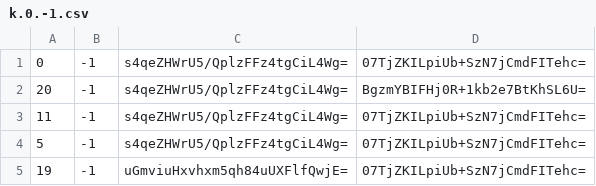
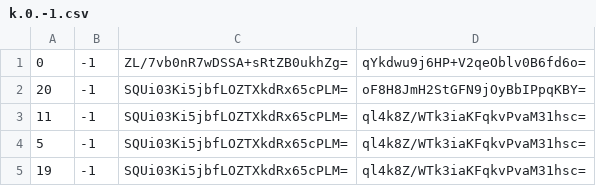
Before and after one commit to BOffice-Excel/Website, a CSV file: map/tiles/zoom.-11/metadata/k.0.-1.csv, drawn as a sheet.

```diff
--- a/map/tiles/zoom.-11/metadata/k.0.-1.csv
+++ b/map/tiles/zoom.-11/metadata/k.0.-1.csv
@@ -1,5 +1,5 @@
-0,-1,s4qeZHWrU5/QplzFFz4tgCiL4Wg=,07TjZKILpiUb+SzN7jCmdFITehc=
-20,-1,s4qeZHWrU5/QplzFFz4tgCiL4Wg=,BgzmYBIFHj0R+1kb2e7BtKhSL6U=
-11,-1,s4qeZHWrU5/QplzFFz4tgCiL4Wg=,07TjZKILpiUb+SzN7jCmdFITehc=
-5,-1,s4qeZHWrU5/QplzFFz4tgCiL4Wg=,07TjZKILpiUb+SzN7jCmdFITehc=
-19,-1,uGmviuHxvhxm5qh84uUXFlfQwjE=,07TjZKILpiUb+SzN7jCmdFITehc=
+0,-1,ZL/7vb0nR7wDSSA+sRtZB0ukhZg=,qYkdwu9j6HP+V2qeOblv0B6fd6o=
+20,-1,SQUi03Ki5jbfLOZTXkdRx65cPLM=,oF8H8JmH2StGFN9jOyBbIPpqKBY=
+11,-1,SQUi03Ki5jbfLOZTXkdRx65cPLM=,ql4k8Z/WTk3iaKFqkvPvaM31hsc=
+5,-1,SQUi03Ki5jbfLOZTXkdRx65cPLM=,ql4k8Z/WTk3iaKFqkvPvaM31hsc=
+19,-1,SQUi03Ki5jbfLOZTXkdRx65cPLM=,ql4k8Z/WTk3iaKFqkvPvaM31hsc=
```
Also changed, not shown: map/tiles/zoom.-11/metadata/k.1.0.csv, map/tiles/zoom.-12/metadata/k.0.-1.csv, 36 other files.
